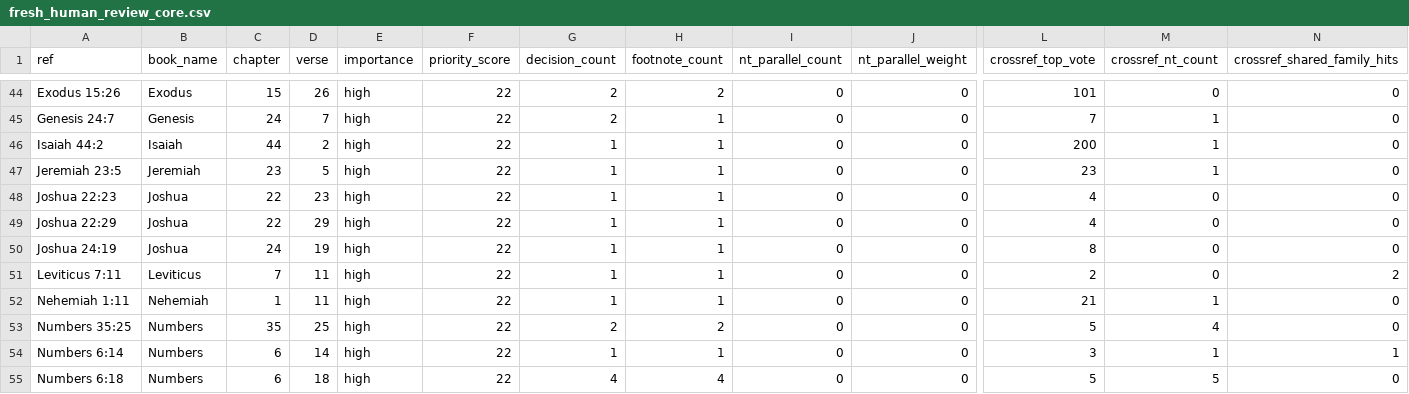
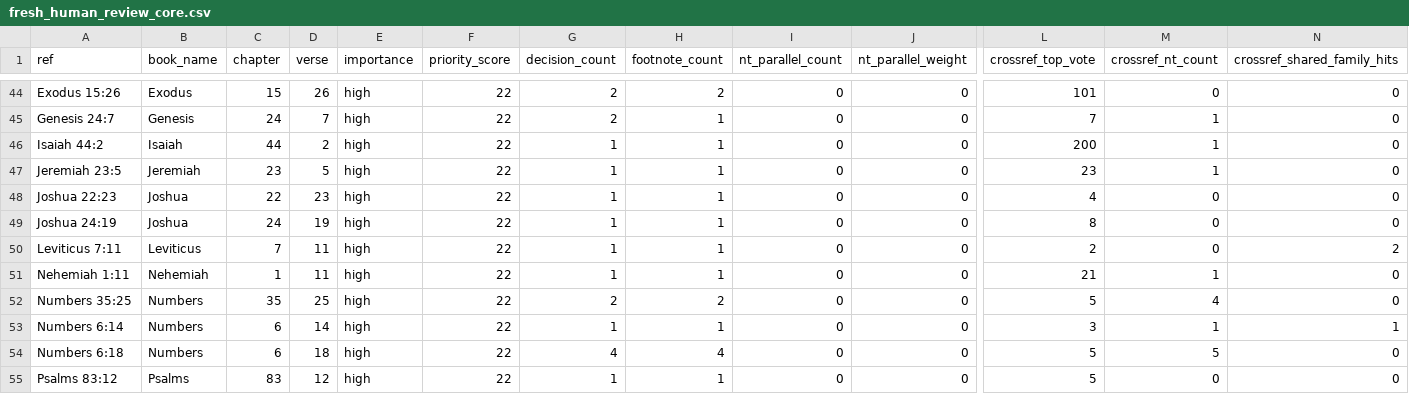
Before and after one commit to Biblejustin/LXX_Bible_Project, a CSV file: output/fresh_human_review_core.csv, drawn as a sheet; only a part is shown, gaps mark what is left out; the shorter side is filled out with more unchanged rows; removed rows and columns are numbered as before the commit, all else as after; rows hold the shown columns only; the diff covers the shown part only; the diff names each change by its address in the sheet, - before the commit and + after, or states it on an @@ line.

```diff
--- a/output/fresh_human_review_core.csv
+++ b/output/fresh_human_review_core.csv
-row 49: Joshua 22:29 | Joshua | 22 | 29 | high | 22 | 1 | 1 | 0 | 0 | 4 | 0 | 0
```
Also changed, not shown: 1 added row and 1 edited cell elsewhere in this file, output/fresh_human_review_phase1.csv, output/fresh_ot_idiom_consistency_outliers.csv, 50 other files.
